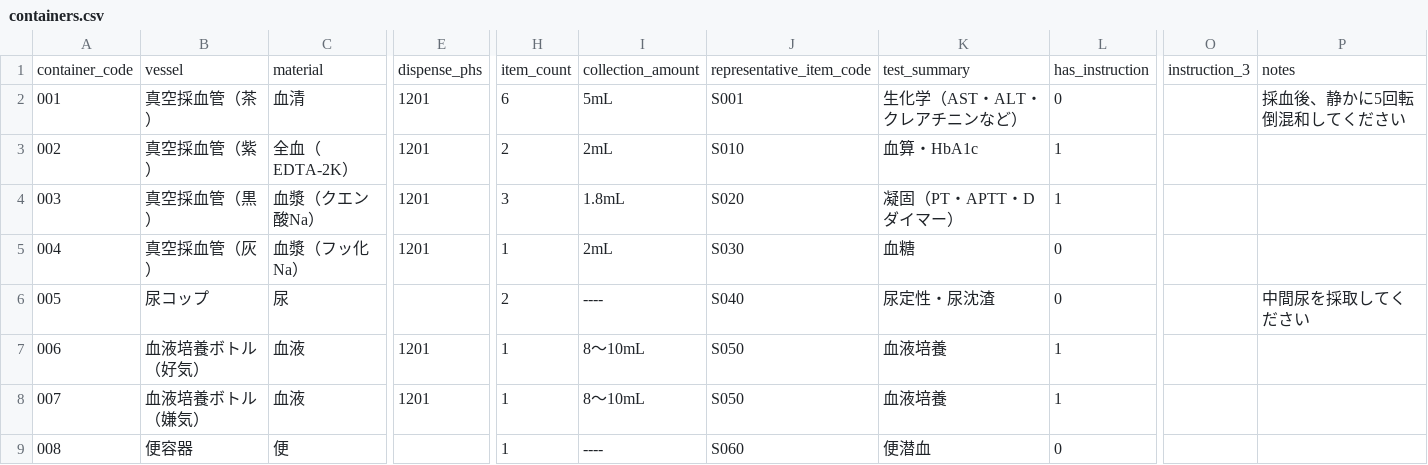
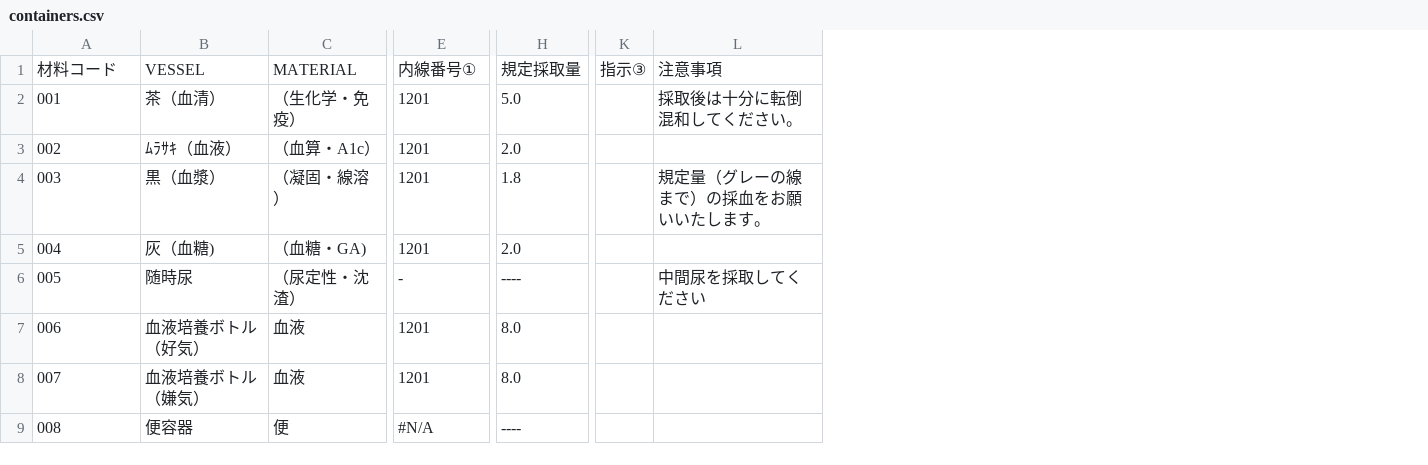
Before and after one commit to itoumed-ctrl/ACLiSS, a CSV file: intranet/preview/containers.csv, drawn as a sheet; only a part is shown, gaps mark what is left out; removed rows and columns are numbered as before the commit, all else as after; rows hold the shown columns only; the diff covers the shown part only; the diff names each change by its address in the sheet, - before the commit and + after, or states it on an @@ line.

```diff
--- a/intranet/preview/containers.csv
+++ b/intranet/preview/containers.csv
-column H, rows 2-9: 6 | 2 | 3 | 1 | 2 | 1 | 1 | 1
-column I, rows 2-9: 5mL | 2mL | 1.8mL | 2mL | ---- | 8～10mL | 8～10mL | ----
-column J, rows 2-9: S001 | S010 | S020 | S030 | S040 | S050 | S050 | S060
-column K, rows 2-9: 生化学（AST・ALT・クレアチニンなど） | 血算・HbA1c | 凝固（PT・APTT・Dダイマー） | 血糖 | 尿定性・尿沈渣 | 血液培養 | 血液培養 | 便潜血
-column L, rows 2-9: 0 | 1 | 1 | 0 | 0 | 1 | 1 | 0
+column H, rows 2-9: 5.0 | 2.0 | 1.8 | 2.0 | ---- | 8.0 | 8.0 | ----
-column O, empty
-column P, rows 2-6: 採血後、静かに5回転倒混和してください |  |  |  | 中間尿を採取してください
+column K, empty
+column L, rows 2-6: 採取後は十分に転倒混和してください。 |  | 規定量（グレーの線まで）の採血をお願いいたします。 |  | 中間尿を採取してください
-row 1: container_code | vessel | material | dispense_phs | item_count | collection_amount | representative_item_code | test_summary | has_instruction | instruction_3 | notes
+row 1: 材料コード | VESSEL | MATERIAL | 内線番号① | 規定採取量 | 指示③ | 注意事項
-B2: 真空採血管（茶）
+B2: 茶（血清）
-C2: 血清
+C2: （生化学・免疫）
-B3: 真空採血管（紫）
+B3: ﾑﾗｻｷ（血液）
-C3: 全血（EDTA-2K）
+C3: （血算・A1c）
-B4: 真空採血管（黒）
+B4: 黒（血漿）
-C4: 血漿（クエン酸Na）
+C4: （凝固・線溶）
-B5: 真空採血管（灰）
+B5: 灰（血糖)
-C5: 血漿（フッ化Na）
+C5: （血糖・GA)
-B6: 尿コップ
+B6: 随時尿
-C6: 尿
+C6: （尿定性・沈渣）
-E6: (empty)
+E6: -
-E9: (empty)
+E9: #N/A
```
Also changed, not shown: 1 edited cell elsewhere in this file, intranet/preview/test_items.csv, 5 other files.
